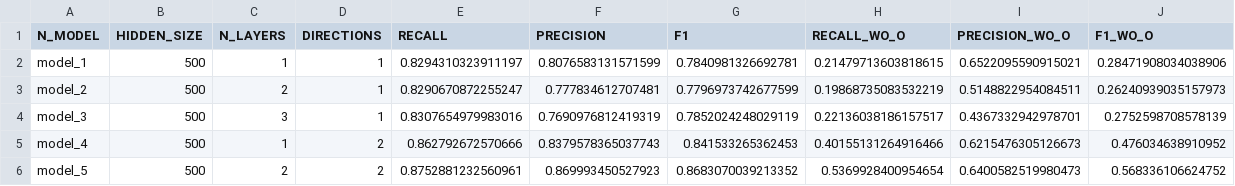
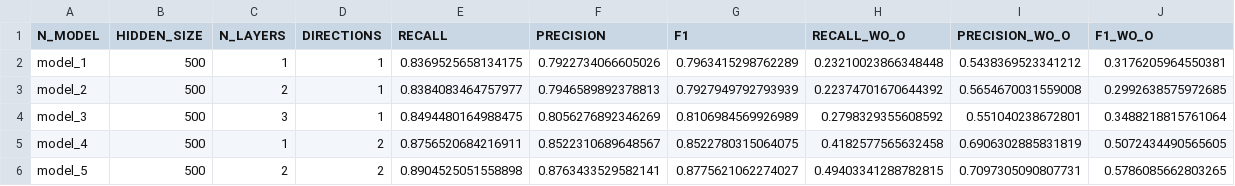
Before and after one commit to NLP-Reichman/assignment-3-itzik-omri, a CSV file: NER_results_glove.csv, drawn as a sheet; only a part is shown; the diff covers the shown part only.

```diff
--- a/NER_results_glove.csv
+++ b/NER_results_glove.csv
@@ -1,6 +1,6 @@
 N_MODEL,HIDDEN_SIZE,N_LAYERS,DIRECTIONS,RECALL,PRECISION,F1,RECALL_WO_O,PRECISION_WO_O,F1_WO_O
-model_1,500,1,1,0.8294310323911197,0.8076583131571599,0.7840981326692781,0.21479713603818615,0.6522095590915021,0.28471908034038906
-model_2,500,2,1,0.8290670872255247,0.777834612707481,0.7796973742677599,0.19868735083532219,0.5148822954084511,0.26240939035157973
-model_3,500,3,1,0.8307654979983016,0.7690976812419319,0.7852024248029119,0.22136038186157517,0.4367332942978701,0.2752598708578139
-model_4,500,1,2,0.862792672570666,0.8379578365037743,0.841533265362453,0.40155131264916466,0.6215476305126673,0.476034638910952
-model_5,500,2,2,0.8752881232560961,0.869993450527923,0.8683070039213352,0.5369928400954654,0.6400582519980473,0.568336106624752
+model_1,500,1,1,0.8369525658134175,0.7922734066605026,0.7963415298762289,0.23210023866348448,0.5438369523341212,0.3176205964550381
+model_2,500,2,1,0.8384083464757977,0.7946589892378813,0.7927949792793939,0.22374701670644392,0.5654670031559008,0.2992638575972685
+model_3,500,3,1,0.8494480164988475,0.8056276892346269,0.8106984569926989,0.2798329355608592,0.551040238672801,0.3488218815761064
+model_4,500,1,2,0.8756520684216911,0.8522310689648567,0.8522780315064075,0.4182577565632458,0.6906302885831819,0.5072434490565605
+model_5,500,2,2,0.8904525051558898,0.8763433529582141,0.8775621062274027,0.49403341288782815,0.7097305090807731,0.5786085662803265
```
Also changed, not shown: 24 edited cells elsewhere in this file, NER_results.csv, 2 other files.
